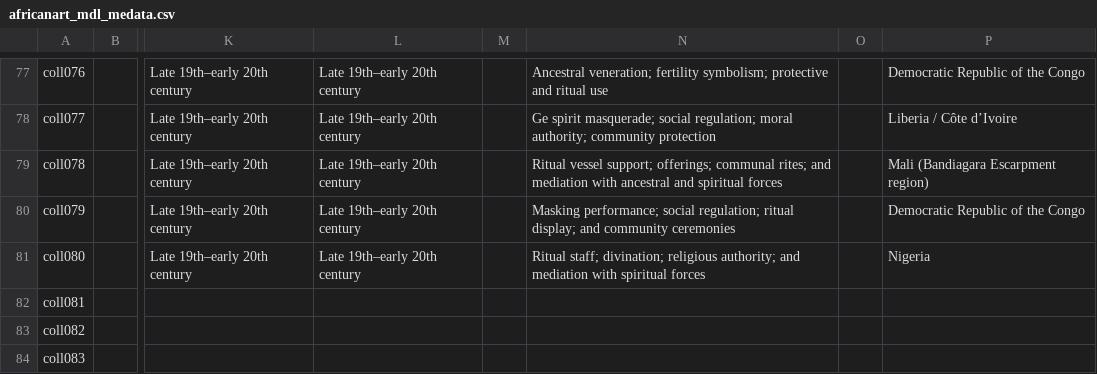
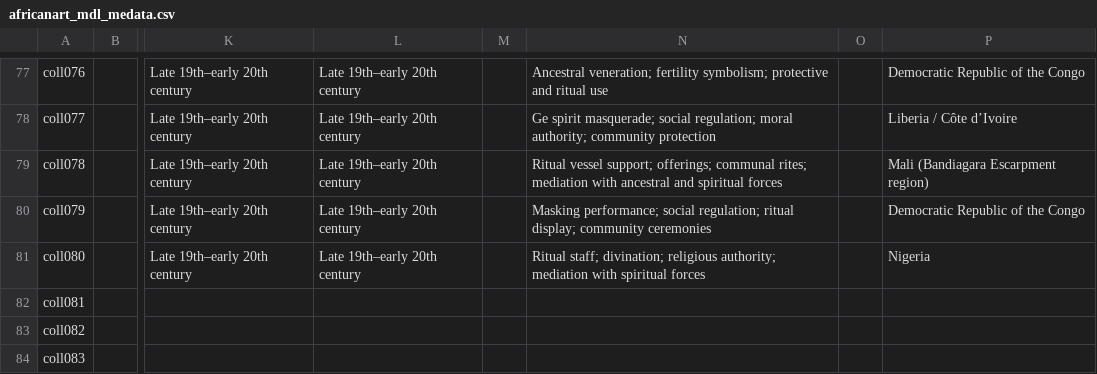
Before and after one commit to jsumsart/africanart, a CSV file: _data/africanart_mdl_medata.csv, drawn as a sheet; only a part is shown, gaps mark what is left out; the diff names each change by its address in the sheet, - before the commit and + after, or states it on an @@ line.

```diff
--- a/_data/africanart_mdl_medata.csv
+++ b/_data/africanart_mdl_medata.csv
-N79: …communal rites; and mediation with…
+N79: …communal rites; mediation with…
-N80: …ritual display; and community ceremonies
+N80: …ritual display; community ceremonies
-N81: …religious authority; and mediation with…
+N81: …religious authority; mediation with…
```
Also changed, not shown: 1 other file.
